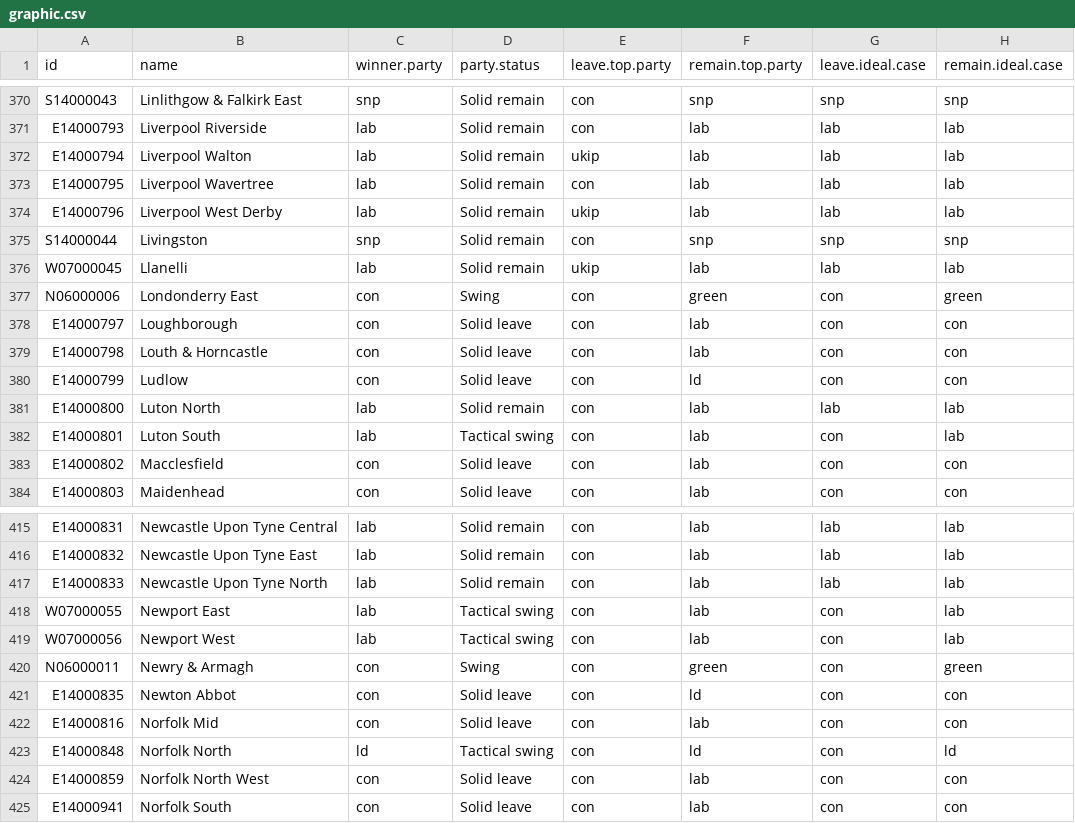
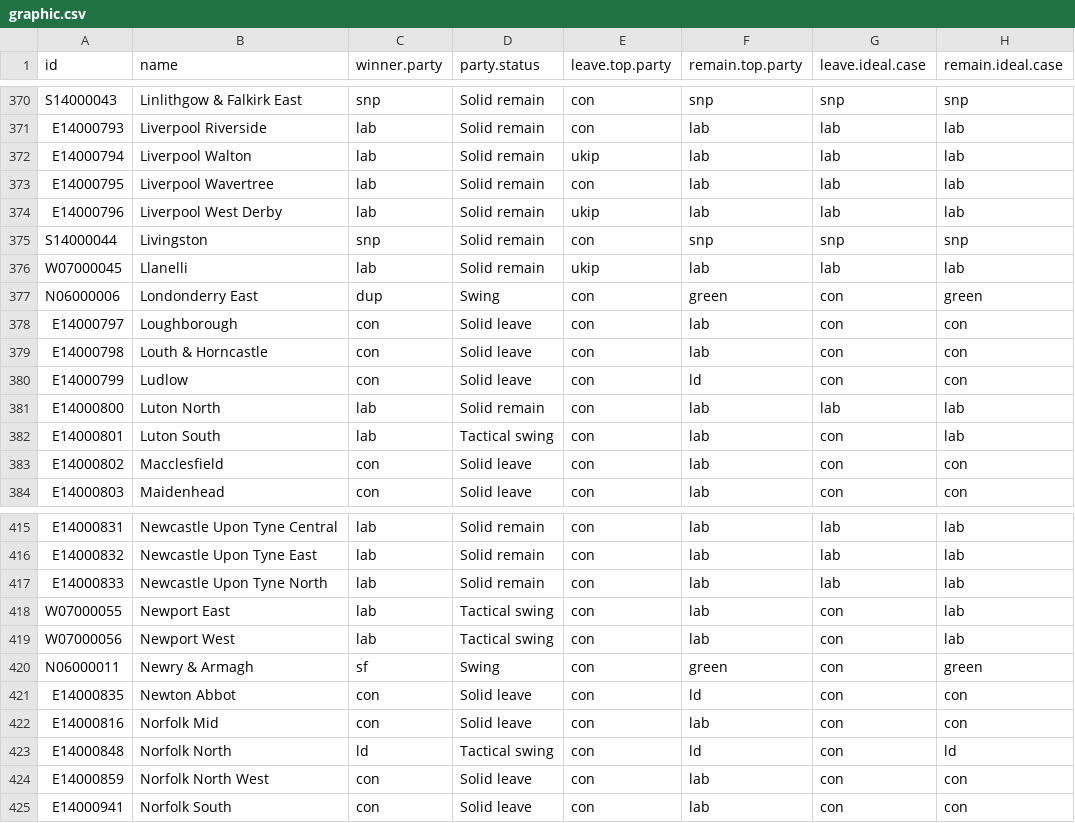
Before and after one commit to Quartz/uk-tactical-voting, a CSV file: src/data/graphic.csv, drawn as a sheet; only a part is shown, gaps mark what is left out; the diff covers the shown part only; the diff names each change by its address in the sheet, - before the commit and + after, or states it on an @@ line.

```diff
--- a/src/data/graphic.csv
+++ b/src/data/graphic.csv
-C377 (winner.party): con
+C377 (winner.party): dup
-C420 (winner.party): con
+C420 (winner.party): sf
```
Also changed, not shown: 29 edited cells elsewhere in this file, 7 other files.
